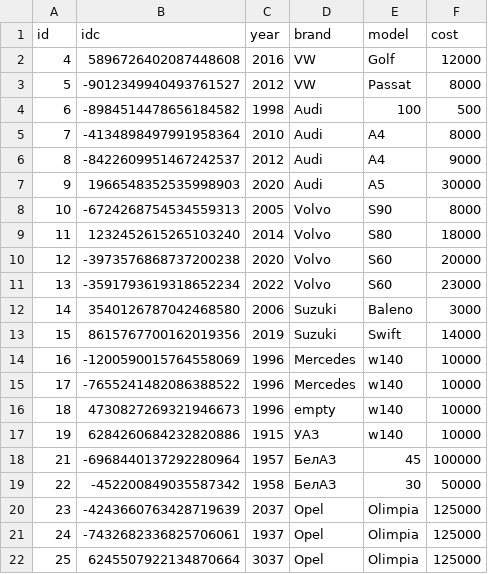
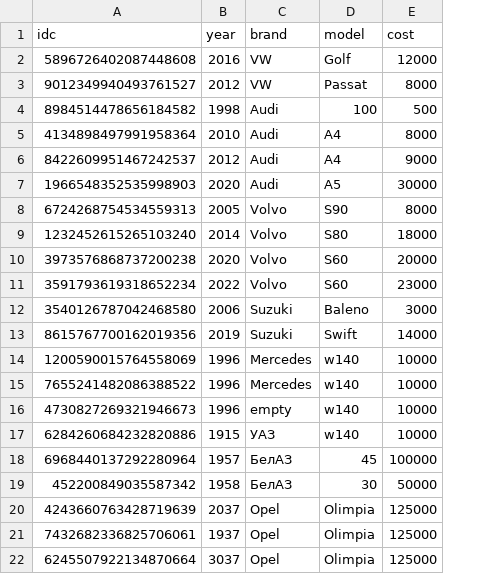
Before and after one commit to WladislavGrodno/cars-manager, a CSV file: src/main/resources/db.changelog/data/data/garageold.csv, drawn as a sheet; removed rows and columns are numbered as before the commit, all else as after; the diff names each change by its address in the sheet, - before the commit and + after, or states it on an @@ line.

```diff
--- a/src/main/resources/db.changelog/data/data/garageold.csv
+++ b/src/main/resources/db.changelog/data/data/garageold.csv
-column A (id), rows 2-22: 4 | 5 | 6 | 7 | 8 | 9 | 10 | 11 | 12 | 13 | 14 | 15 | 16 | 17 | 18 | 19 | 21 | 22 | 23 | 24 | 25
-A3 (idc): -9012349940493761527
+A3 (idc): 9012349940493761527
-A4 (idc): -8984514478656184582
+A4 (idc): 8984514478656184582
-A5 (idc): -4134898497991958364
+A5 (idc): 4134898497991958364
-A6 (idc): -8422609951467242537
+A6 (idc): 8422609951467242537
-A8 (idc): -6724268754534559313
+A8 (idc): 6724268754534559313
-A10 (idc): -3973576868737200238
+A10 (idc): 3973576868737200238
-A11 (idc): -3591793619318652234
+A11 (idc): 3591793619318652234
-A14 (idc): -1200590015764558069
+A14 (idc): 1200590015764558069
-A15 (idc): -7655241482086388522
+A15 (idc): 7655241482086388522
-A18 (idc): -6968440137292280964
+A18 (idc): 6968440137292280964
-A19 (idc): -452200849035587342
+A19 (idc): 452200849035587342
-A20 (idc): -4243660763428719639
+A20 (idc): 4243660763428719639
-A21 (idc): -7432682336825706061
+A21 (idc): 7432682336825706061
```
Also changed, not shown: 37 other files.
